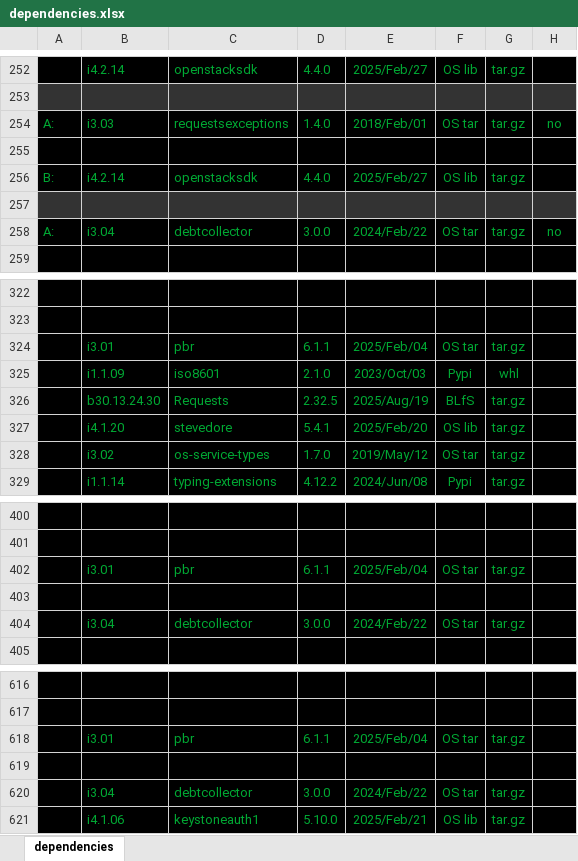
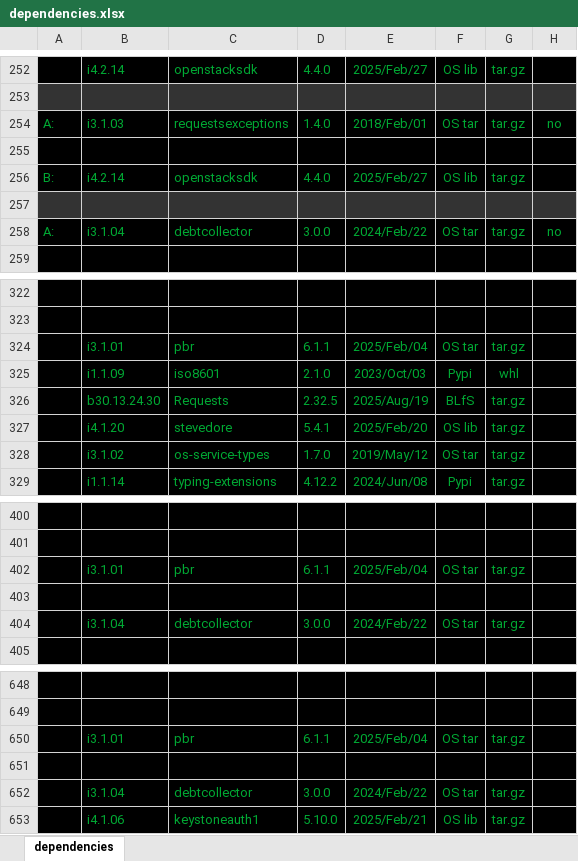
Before and after one commit to sevilla-larry/OpenStack-scripts, an Excel workbook: 25.1.Epoxy/dependencies.xlsx, sheet dependencies, drawn as a sheet; only a part is shown, gaps mark what is left out; values as stored, in another font and other column widths than the file's, no borders; addresses are those after the commit; the diff covers the shown part only; the diff names each change by its address in the sheet, - before the commit and + after, or states it on an @@ line.

```diff
--- a/25.1.Epoxy/dependencies.xlsx (sheet dependencies)
+++ b/25.1.Epoxy/dependencies.xlsx (sheet dependencies)
-B254: i3.03
+B254: i3.1.03
-B258: i3.04
+B258: i3.1.04
-B324: i3.01
+B324: i3.1.01
-B328: i3.02
+B328: i3.1.02
-B402: i3.01
+B402: i3.1.01
-B404: i3.04
+B404: i3.1.04
-B650: i3.01
+B650: i3.1.01
-B652: i3.04
+B652: i3.1.04
```
Also changed, not shown: 34 added rows, 2 removed rows, 24 edited cells and cell formats elsewhere in this sheet, 13 other files.
